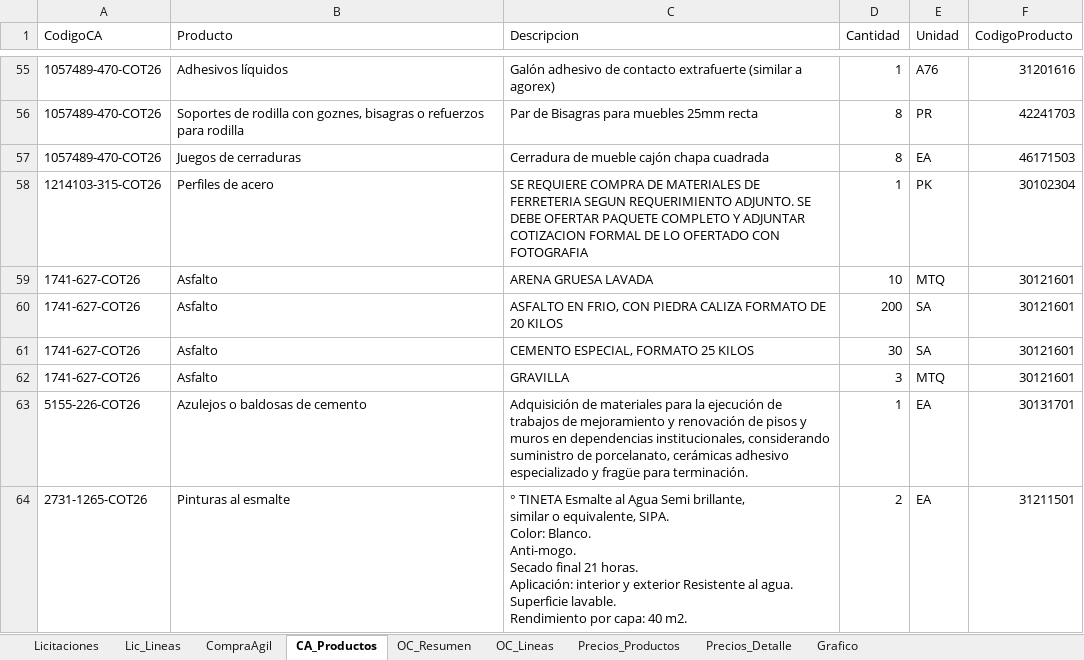
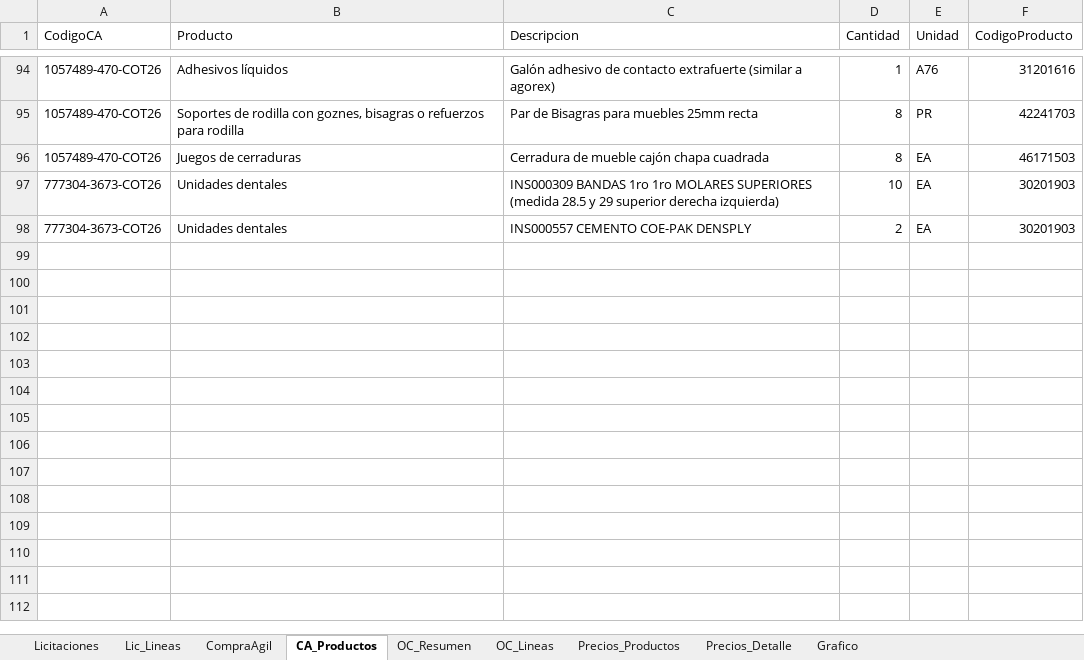
Before and after one commit to tchavarri/monitor-mercado-publico, an Excel workbook: docs/mercado_publico_construccion_RM.xlsx, sheet CA_Productos, drawn as a sheet; only a part is shown, gaps mark what is left out; values as stored, in another font and other column widths than the file's, no borders; removed rows and columns are numbered as before the commit, all else as after; ↵ is a line break in a cell; the diff covers the shown part only; the diff names each change by its address in the sheet, - before the commit and + after, or states it on an @@ line.

```diff
--- a/docs/mercado_publico_construccion_RM.xlsx (sheet CA_Productos)
+++ b/docs/mercado_publico_construccion_RM.xlsx (sheet CA_Productos)
-row 58: 1214103-315-COT26 | Perfiles de acero | SE REQUIERE COMPRA DE MATERIALES DE FERRETERIA SEGUN REQUERIMIENTO ADJUNTO. SE DEBE OFERTAR PAQUETE COMPLETO Y ADJUNTAR COTIZACION FORMAL DE LO OFERTADO CON FOTOGRAFIA | 1 | PK | 30102304
-row 59: 1741-627-COT26 | Asfalto | ARENA GRUESA LAVADA | 10 | MTQ | 30121601
-row 60: 1741-627-COT26 | Asfalto | ASFALTO EN FRIO, CON PIEDRA CALIZA FORMATO DE 20 KILOS | 200 | SA | 30121601
-row 61: 1741-627-COT26 | Asfalto | CEMENTO ESPECIAL, FORMATO 25 KILOS | 30 | SA | 30121601
-row 62: 1741-627-COT26 | Asfalto | GRAVILLA | 3 | MTQ | 30121601
-row 63: 5155-226-COT26 | Azulejos o baldosas de cemento | Adquisición de materiales para la ejecución de trabajos de mejoramiento y renovación de pisos y muros en dependencias institucionales, considerando suministro de porcelanato, cerámicas adhesivo especializado y fragüe para terminación. | 1 | EA | 30131701
-row 64: 2731-1265-COT26 | Pinturas al esmalte | ° TINETA Esmalte al Agua Semi brillante, ↵ similar o equivalente, SIPA. ↵ Color: Blanco. ↵ Anti-mogo. ↵ Secado final 21 horas. ↵ Aplicación: interior y exterior Resistente al agua. ↵ Superficie lavable. ↵ Rendimiento por capa: 40 m2. | 2 | EA | 31211501
+row 97: 777304-3673-COT26 | Unidades dentales | INS000309 BANDAS 1ro 1ro MOLARES SUPERIORES (medida 28.5 y 29 superior derecha izquierda) | 10 | EA | 30201903
+row 98: 777304-3673-COT26 | Unidades dentales | INS000557 CEMENTO COE-PAK DENSPLY | 2 | EA | 30201903
```
Also changed, not shown: 61 added rows and 22 removed rows elsewhere in this sheet, sheet Lic_Lineas, sheet OC_Lineas, sheet CompraAgil, sheet OC_Resumen, sheet Licitaciones, charts or pictures, 3 other files.
